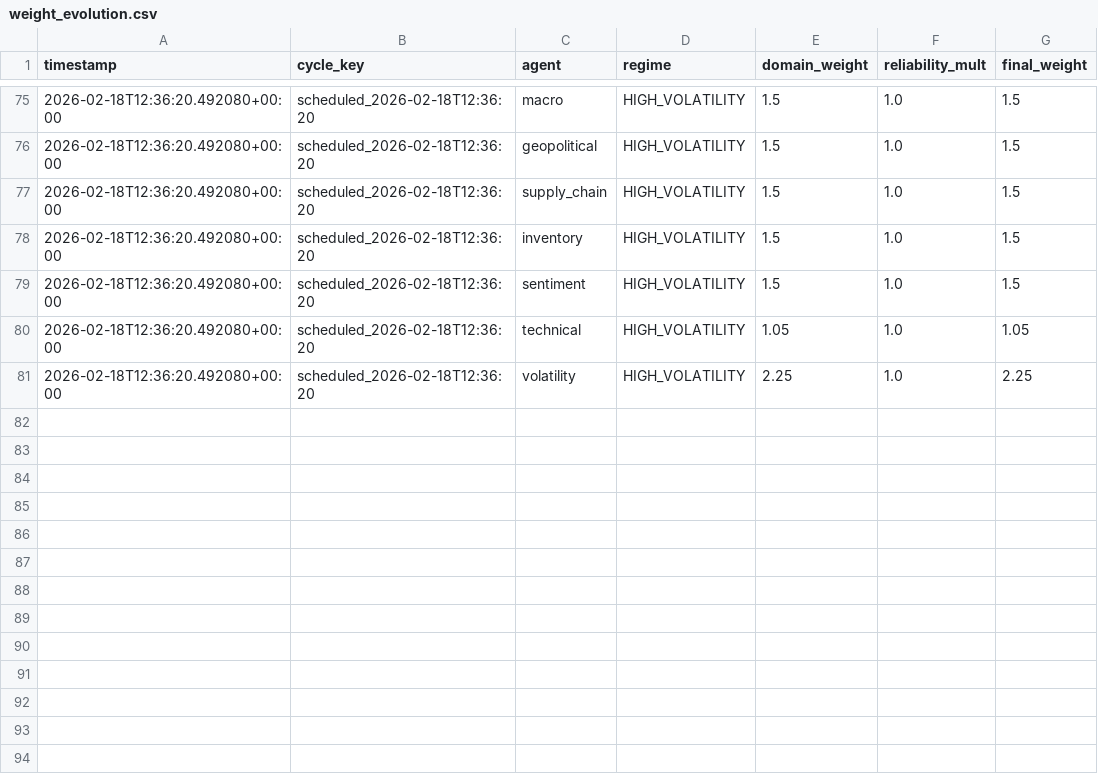
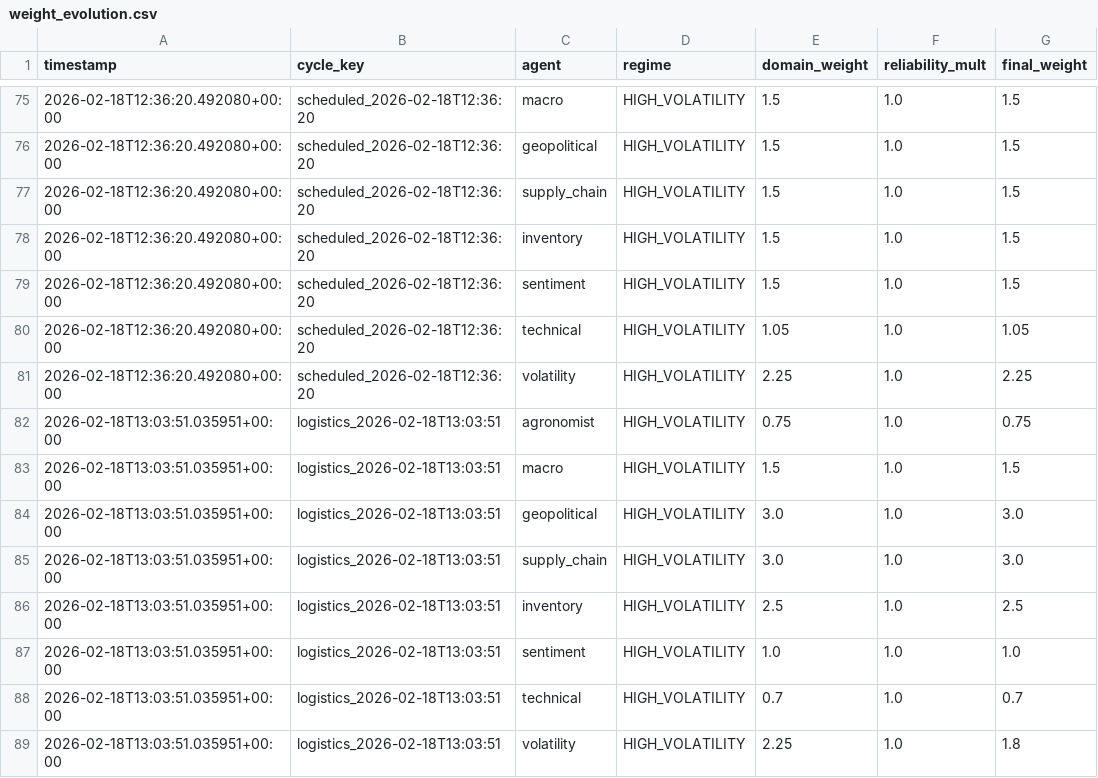
Before and after one commit to rozavala/real_options, a CSV file: dev/data/CC/weight_evolution.csv, drawn as a sheet; only a part is shown, gaps mark what is left out.

```diff
--- a/dev/data/CC/weight_evolution.csv
+++ b/dev/data/CC/weight_evolution.csv
@@ -81 +81,9 @@ timestamp,cycle_key,agent,regime,domain_weight,reliability_mult,final_weight
 2026-02-18T12:36:20.492080+00:00,scheduled_2026-02-18T12:36:20,volatility,HIGH_VOLATILITY,2.25,1.0,2.25
+2026-02-18T13:03:51.035951+00:00,logistics_2026-02-18T13:03:51,agronomist,HIGH_VOLATILITY,0.75,1.0,0.75
+2026-02-18T13:03:51.035951+00:00,logistics_2026-02-18T13:03:51,macro,HIGH_VOLATILITY,1.5,1.0,1.5
+2026-02-18T13:03:51.035951+00:00,logistics_2026-02-18T13:03:51,geopolitical,HIGH_VOLATILITY,3.0,1.0,3.0
+2026-02-18T13:03:51.035951+00:00,logistics_2026-02-18T13:03:51,supply_chain,HIGH_VOLATILITY,3.0,1.0,3.0
+2026-02-18T13:03:51.035951+00:00,logistics_2026-02-18T13:03:51,inventory,HIGH_VOLATILITY,2.5,1.0,2.5
+2026-02-18T13:03:51.035951+00:00,logistics_2026-02-18T13:03:51,sentiment,HIGH_VOLATILITY,1.0,1.0,1.0
+2026-02-18T13:03:51.035951+00:00,logistics_2026-02-18T13:03:51,technical,HIGH_VOLATILITY,0.7,1.0,0.7
+2026-02-18T13:03:51.035951+00:00,logistics_2026-02-18T13:03:51,volatility,HIGH_VOLATILITY,2.25,1.0,1.8
```
Also changed, not shown: dev/data/CC/agent_accuracy_structured.csv, dev/data/CC/decision_signals.csv, 22 other files.
